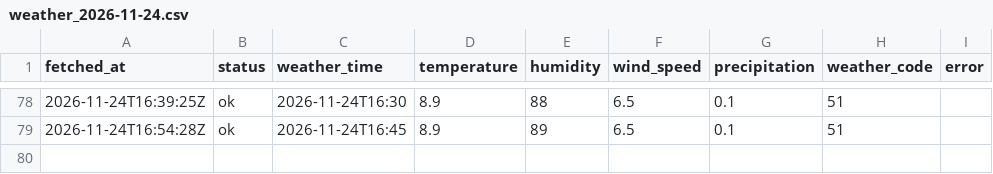
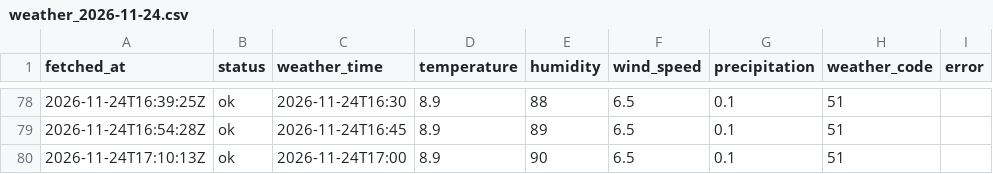
Before and after one commit to jinurani90/pa_data, a CSV file: dublinbikes/data/weather/weather_2026-11-24.csv, drawn as a sheet; only a part is shown, gaps mark what is left out.

```diff
--- a/dublinbikes/data/weather/weather_2026-11-24.csv
+++ b/dublinbikes/data/weather/weather_2026-11-24.csv
@@ -79 +79,2 @@ fetched_at,status,weather_time,temperature,humidity,wind_speed,precipitation,wea
 2026-11-24T16:54:28Z,ok,2026-11-24T16:45,8.9,89,6.5,0.1,51,
+2026-11-24T17:10:13Z,ok,2026-11-24T17:00,8.9,90,6.5,0.1,51,
```
Also changed, not shown: 4 other files.
